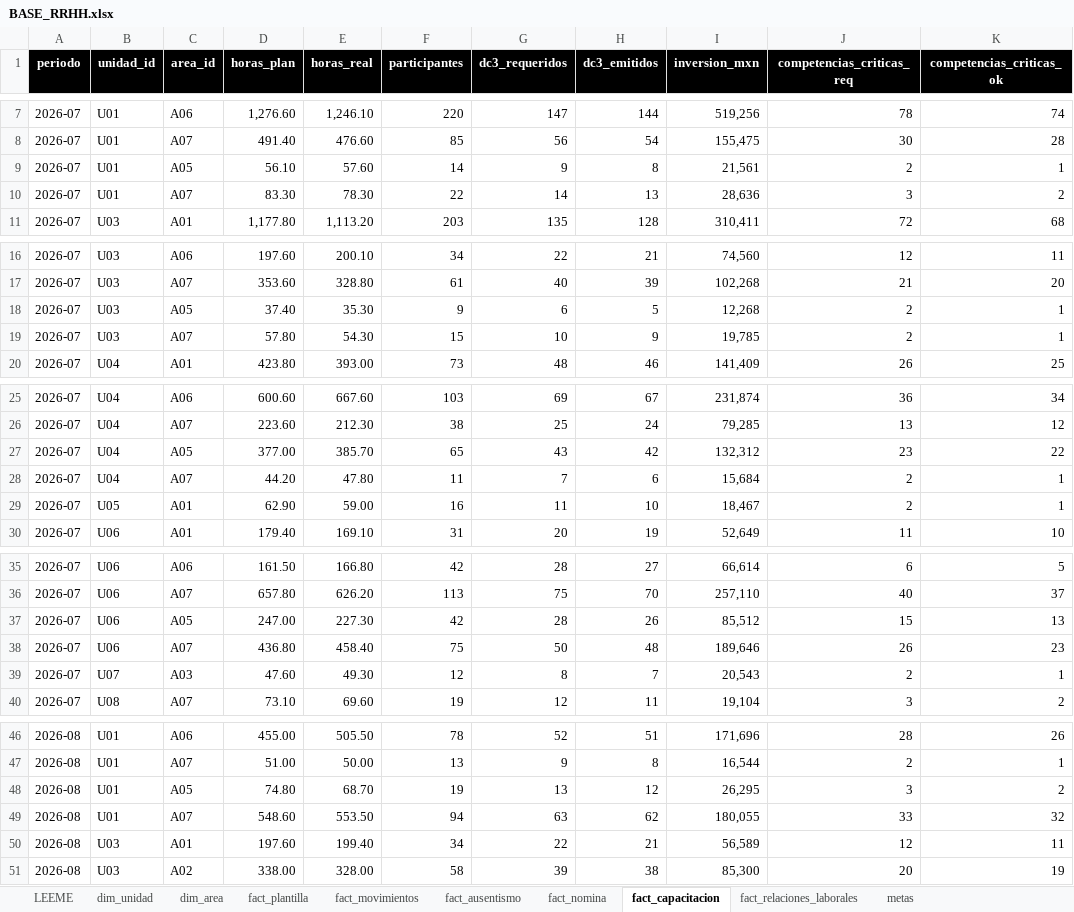
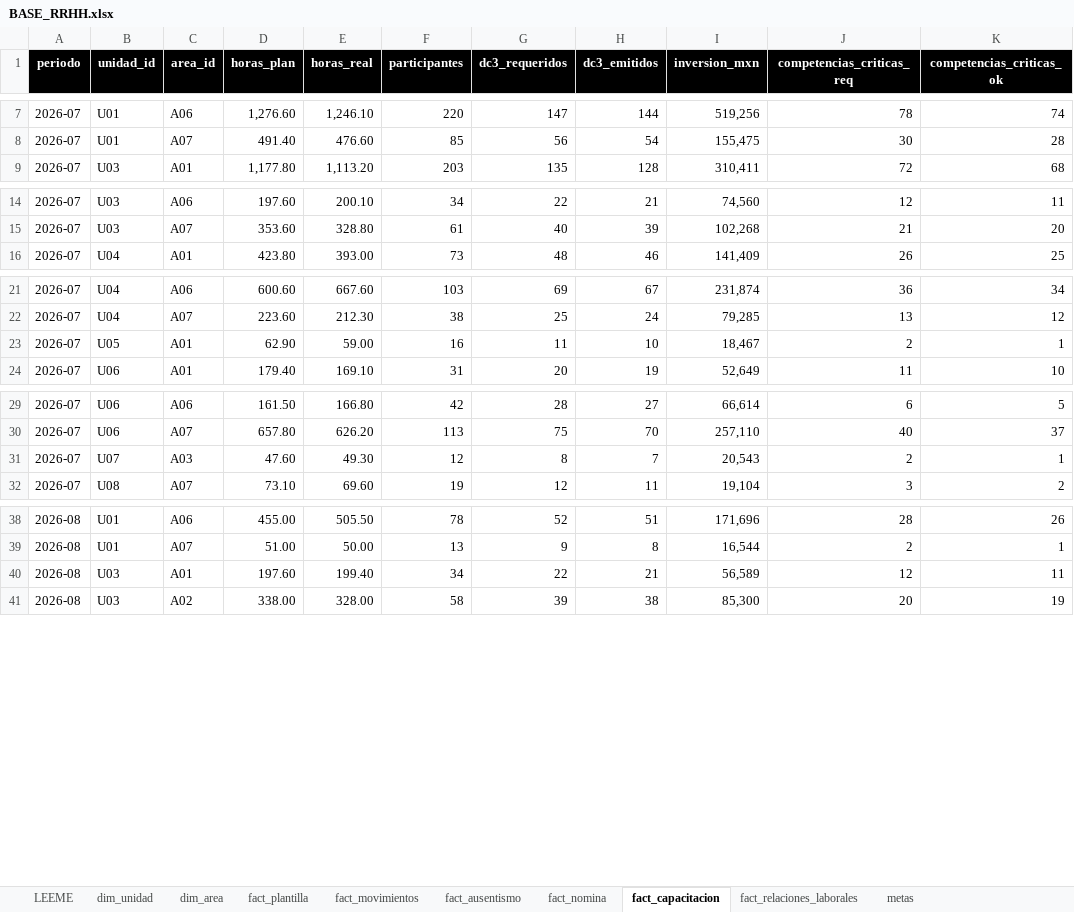
Before and after one commit to hlopez-prog/dashboard-rrhh, an Excel workbook: data/BASE_RRHH.xlsx, sheet fact_capacitacion, drawn as a sheet; only a part is shown, gaps mark what is left out; values as stored, in another font and other column widths than the file's, no borders; the diff covers the shown part only; the diff names each change by its address in the sheet, - before the commit and + after, or states it on an @@ line.

Commit message:
Add files via upload

```diff
--- a/data/BASE_RRHH.xlsx (sheet fact_capacitacion)
+++ b/data/BASE_RRHH.xlsx (sheet fact_capacitacion)
-row 9: 2026-07 | U01 | A05 | 56.10 | 57.60 | 14 | 9 | 8 | 21,561 | 2 | 1
-row 10: 2026-07 | U01 | A07 | 83.30 | 78.30 | 22 | 14 | 13 | 28,636 | 3 | 2
-row 18: 2026-07 | U03 | A05 | 37.40 | 35.30 | 9 | 6 | 5 | 12,268 | 2 | 1
-row 19: 2026-07 | U03 | A07 | 57.80 | 54.30 | 15 | 10 | 9 | 19,785 | 2 | 1
-row 27: 2026-07 | U04 | A05 | 377.00 | 385.70 | 65 | 43 | 42 | 132,312 | 23 | 22
-row 28: 2026-07 | U04 | A07 | 44.20 | 47.80 | 11 | 7 | 6 | 15,684 | 2 | 1
-row 37: 2026-07 | U06 | A05 | 247.00 | 227.30 | 42 | 28 | 26 | 85,512 | 15 | 13
-row 38: 2026-07 | U06 | A07 | 436.80 | 458.40 | 75 | 50 | 48 | 189,646 | 26 | 23
-row 48: 2026-08 | U01 | A05 | 74.80 | 68.70 | 19 | 13 | 12 | 26,295 | 3 | 2
-row 49: 2026-08 | U01 | A07 | 548.60 | 553.50 | 94 | 63 | 62 | 180,055 | 33 | 32
```
Also changed, not shown: 6 removed rows elsewhere in this sheet, sheet LEEME.
